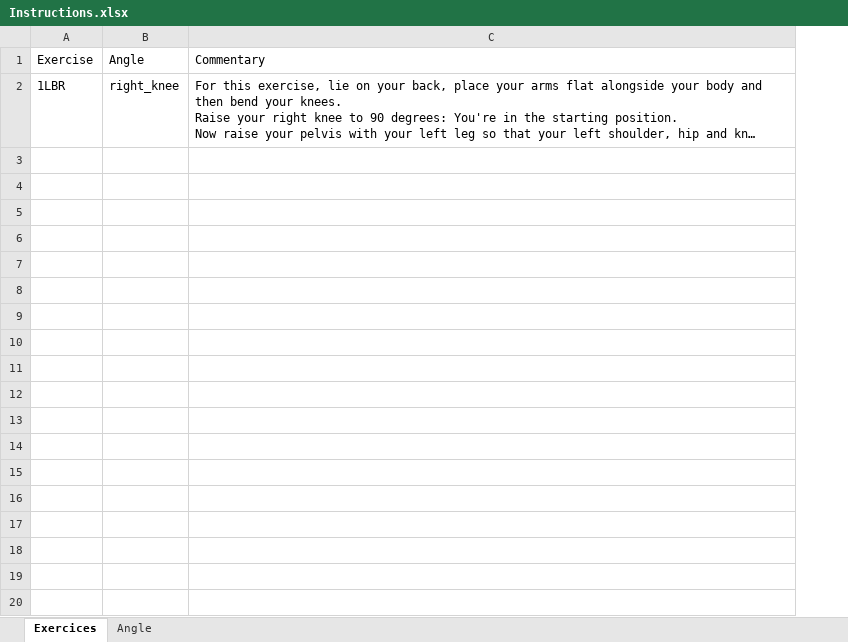
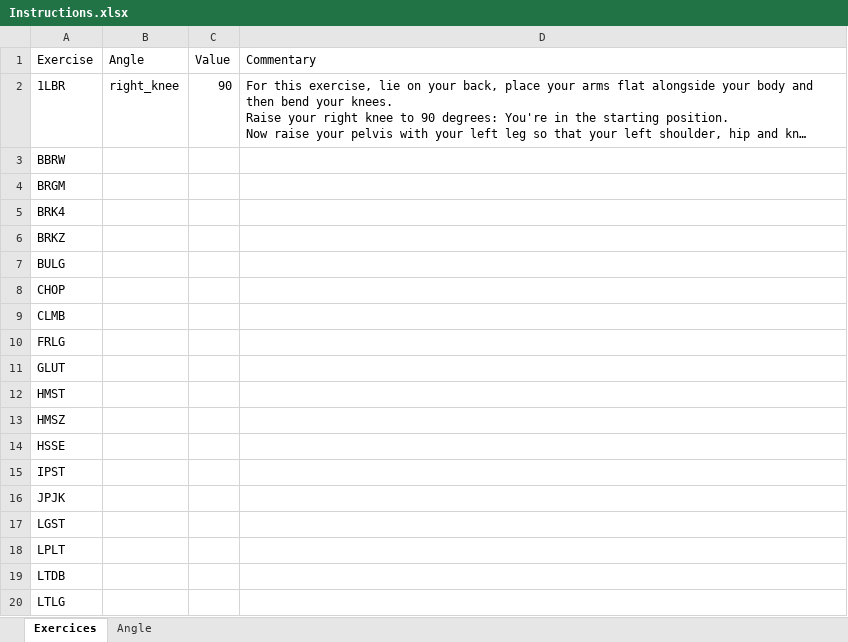
Before and after one commit to MathildeDemorise/AudioFeedback_Project, an Excel workbook: Instructions.xlsx, sheet Exercices, drawn as a sheet; only a part is shown; long unchanged cells end in …; values as stored, in another font and other column widths than the file's, no borders; charts and pictures not drawn; removed rows and columns are numbered as before the commit, all else as after; the diff covers the shown part only; the diff names each change by its address in the sheet, - before the commit and + after, or states it on an @@ line.

```diff
--- a/Instructions.xlsx (sheet Exercices)
+++ b/Instructions.xlsx (sheet Exercices)
-column A (Exercise), row 2: 1LBR
+column A (Exercise), row 2: 1LBR
+column C (Value), row 2: 90
+row 3: BBRW
+row 4: BRGM
+row 5: BRK4
+row 6: BRKZ
+row 7: BULG
+row 8: CHOP
+row 9: CLMB
+row 10: FRLG
+row 11: GLUT
+row 12: HMST
+row 13: HMSZ
+row 14: HSSE
+row 15: IPST
+row 16: JPJK
+row 17: LGST
+row 18: LPLT
+row 19: LTDB
+row 20: LTLG
```
Also changed, not shown: 21 added rows elsewhere in this sheet, 1 other file.
